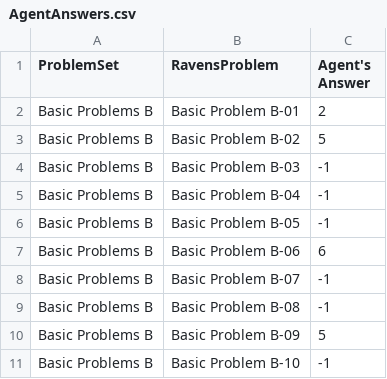
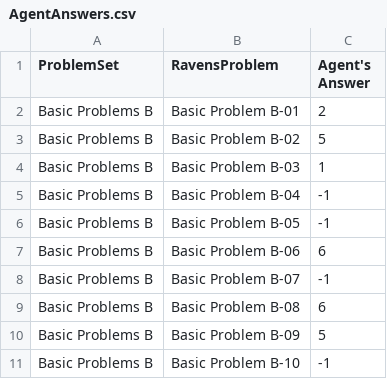
Before and after one commit to moreno19/KBAIRPM, a CSV file: AgentAnswers.csv, drawn as a sheet; only a part is shown.

```diff
--- a/AgentAnswers.csv
+++ b/AgentAnswers.csv
@@ -3,3 +3,3 @@ Basic Problems B,Basic Problem B-01,2
 Basic Problems B,Basic Problem B-02,5
-Basic Problems B,Basic Problem B-03,-1
+Basic Problems B,Basic Problem B-03,1
 Basic Problems B,Basic Problem B-04,-1
@@ -8,3 +8,3 @@ Basic Problems B,Basic Problem B-06,6
 Basic Problems B,Basic Problem B-07,-1
-Basic Problems B,Basic Problem B-08,-1
+Basic Problems B,Basic Problem B-08,6
 Basic Problems B,Basic Problem B-09,5
```
Also changed, not shown: ProblemResults.csv, 4 other files.
